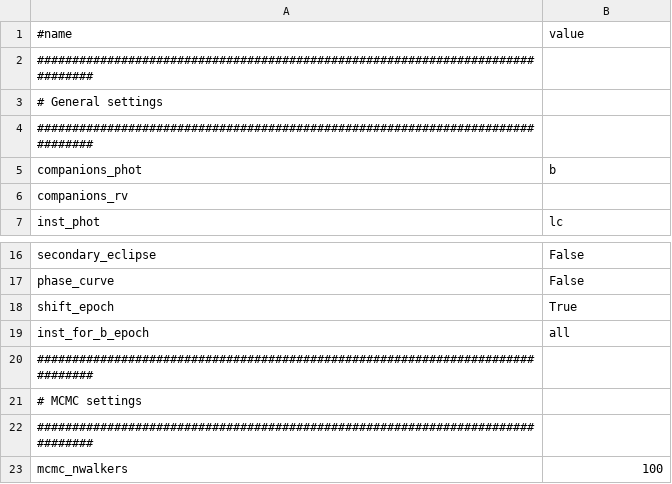
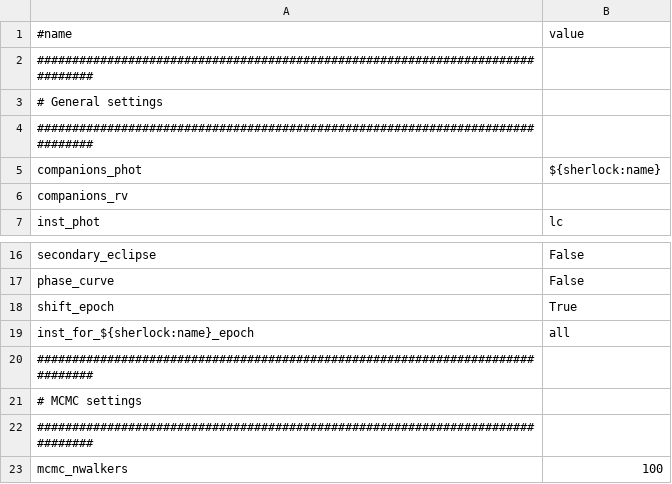
Before and after one commit to franpoz/SHERLOCK, a CSV file: sherlockpipe/resources/allesfitter/settings.csv, drawn as a sheet; only a part is shown, gaps mark what is left out.

```diff
--- a/sherlockpipe/resources/allesfitter/settings.csv
+++ b/sherlockpipe/resources/allesfitter/settings.csv
@@ -4,3 +4,3 @@
 ###############################################################################,
-companions_phot,b
+companions_phot,${sherlock:name}
 companions_rv,
@@ -18,3 +18,3 @@ phase_curve,False
 shift_epoch,True
-inst_for_b_epoch,all
+inst_for_${sherlock:name}_epoch,all
 ###############################################################################,
```
Also changed, not shown: sherlockpipe/resources/allesfitter/params.csv.
